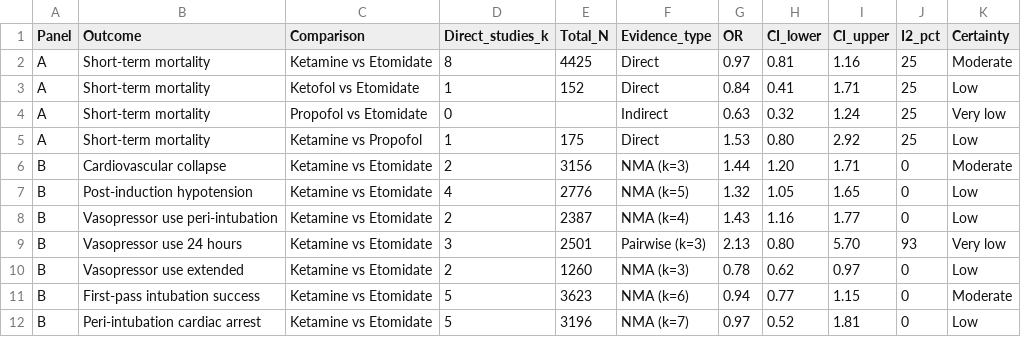
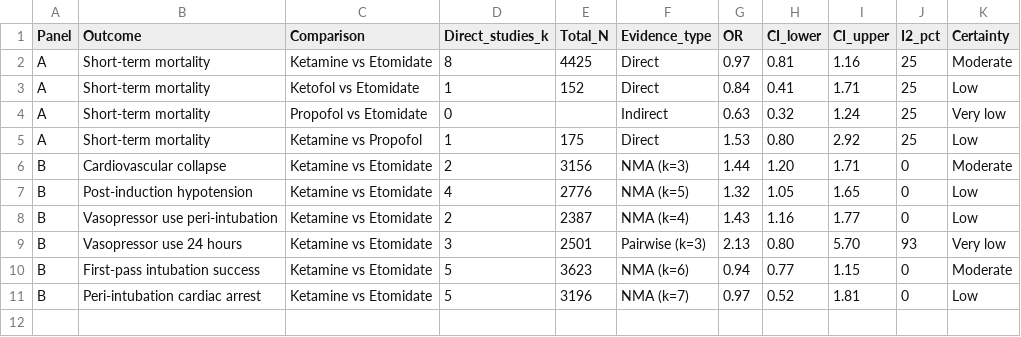
Before and after one commit to fzampier/intubation_drug_sr, a CSV file: manuscript/Table2_NMA_Results.csv, drawn as a sheet.

```diff
--- a/manuscript/Table2_NMA_Results.csv
+++ b/manuscript/Table2_NMA_Results.csv
@@ -9,3 +9,2 @@ B,Vasopressor use peri-intubation,Ketamine vs Etomidate,2,2387,NMA (k=4),1.43,1.
 B,Vasopressor use 24 hours,Ketamine vs Etomidate,3,2501,Pairwise (k=3),2.13,0.80,5.70,93,Very low
-B,Vasopressor use extended,Ketamine vs Etomidate,2,1260,NMA (k=3),0.78,0.62,0.97,0,Low
 B,First-pass intubation success,Ketamine vs Etomidate,5,3623,NMA (k=6),0.94,0.77,1.15,0,Moderate
```
Also changed, not shown: 14 other files.
